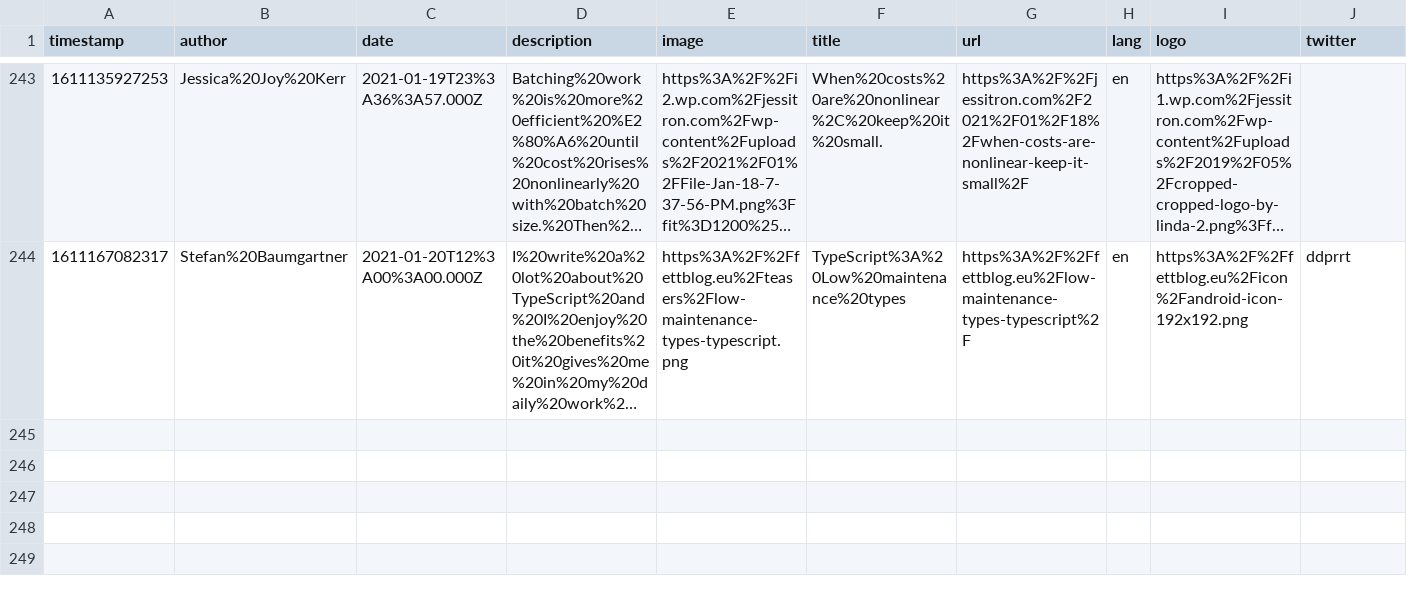
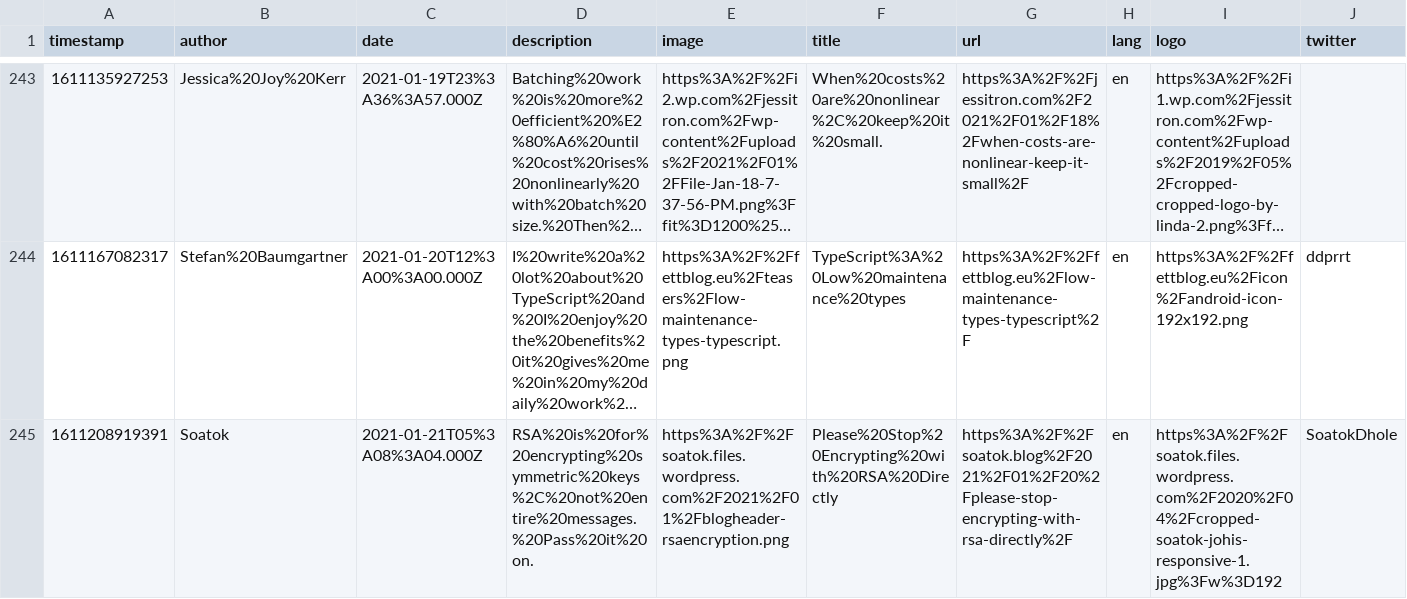
Before and after one commit to franky47/cms, a CSV file: reading-list.csv, drawn as a sheet; only a part is shown, gaps mark what is left out; long unchanged cells end in …; the diff names each change by its address in the sheet, - before the commit and + after, or states it on an @@ line.

Commit message:
gitrows: Add https://soatok.blog/2021/01/20/please-stop-encrypting-with-rsa-directly/

```diff
--- a/reading-list.csv
+++ b/reading-list.csv
+row 245: 1611208919391 | Soatok | 2021-01-21T05%3A08%3A04.000Z | RSA%20is%20for%20encrypting%20symmetric%20keys%2C%20not%20entire%20messages.%20Pass%20it%20on. | https%3A%2F%2Fsoatok.files.wordpress.com%2F2021%2F01%2Fblogheader-rsaencryption.png | Please%20Stop%20Encrypting%20with%20RSA%20Directly | https%3A%2F%2Fsoatok.blog%2F2021%2F01%2F20%2Fplease-stop-encrypting-with-rsa-directly%2F | en | https%3A%2F%2Fsoatok.files.wordpress.com%2F2020%2F04%2Fcropped-soatok-johis-responsive-1.jpg%3Fw%3D192 | SoatokDhole
```
